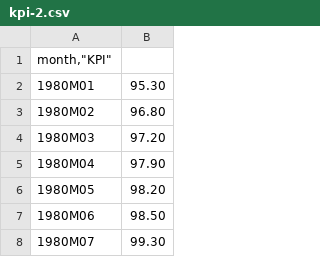
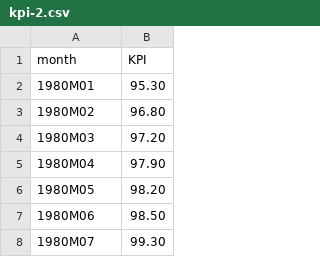
Before and after one commit to engnisden/ml-dl-project, a CSV file: kpi-2.csv, drawn as a sheet; only a part is shown; removed rows and columns are numbered as before the commit, all else as after; the diff names each change by its address in the sheet, - before the commit and + after, or states it on an @@ line.

Commit message:
Add files via upload

```diff
--- a/kpi-2.csv
+++ b/kpi-2.csv
-row 1: month,"KPI"
+row 1: month | KPI
```
